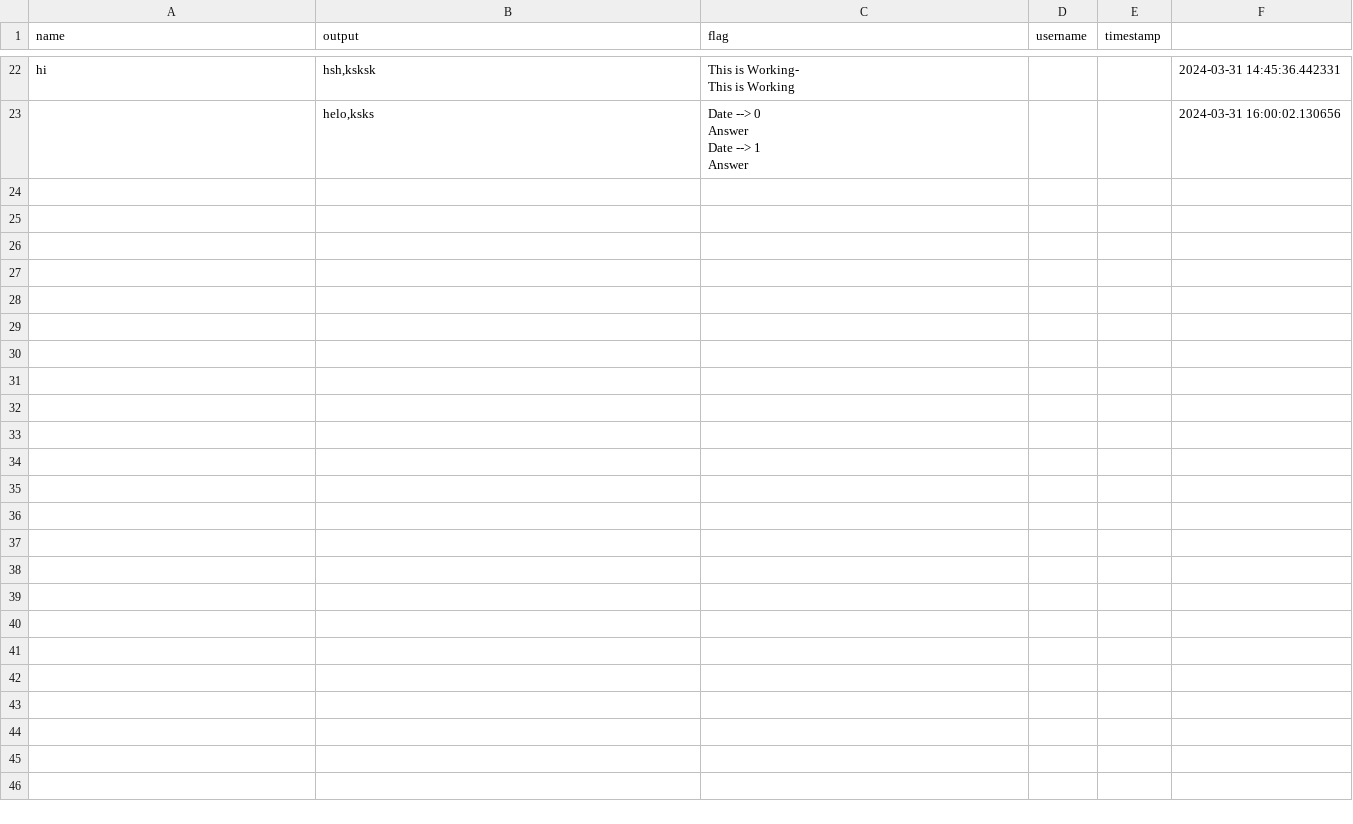
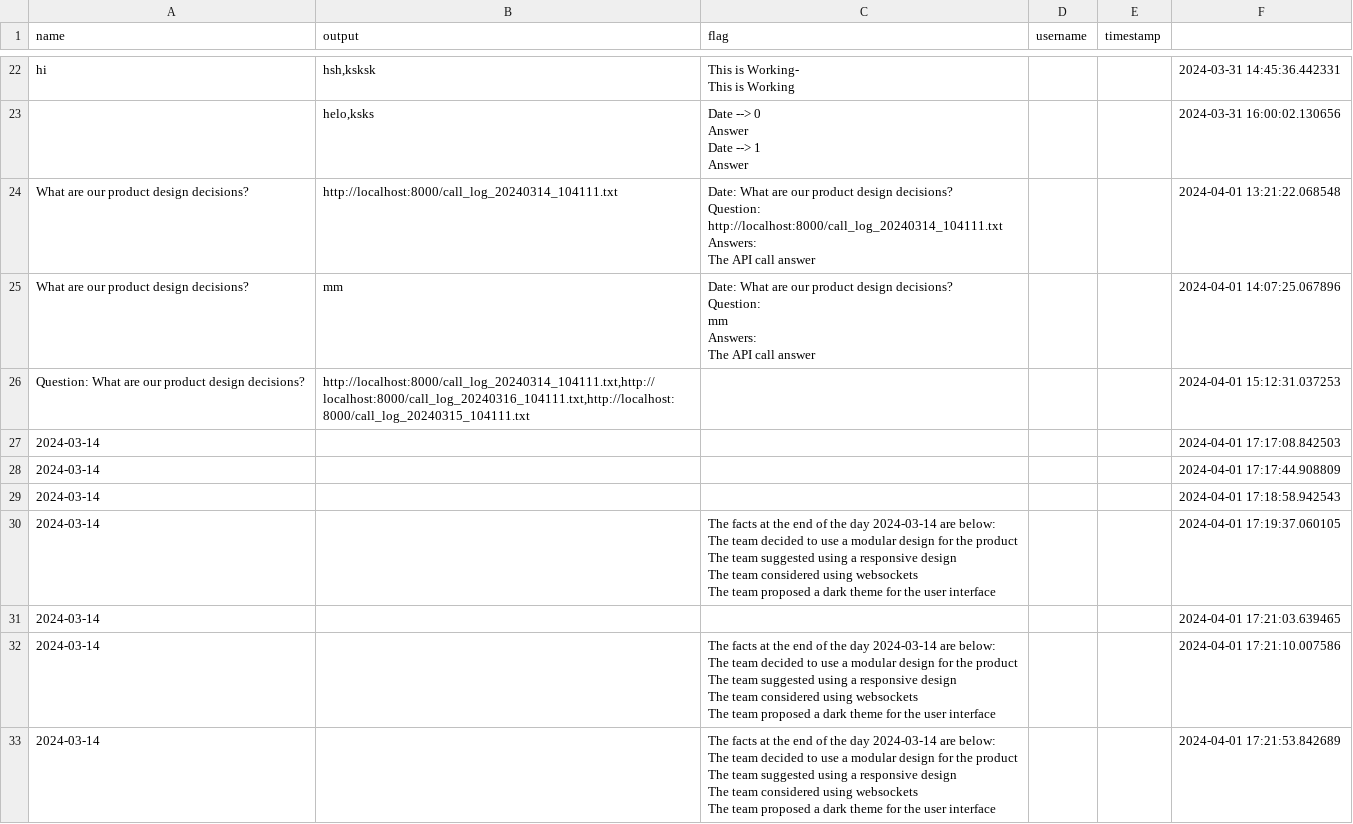
Before and after one commit to MDivyaPrakash/summaryLogs, a CSV file: flagged/log.csv, drawn as a sheet; only a part is shown, gaps mark what is left out; the diff covers the shown part only.

```diff
--- a/flagged/log.csv
+++ b/flagged/log.csv
@@ -27 +27,38 @@ Date --> 1
  Answer",,,2024-03-31 16:00:02.130656
+What are our product design decisions?,http://localhost:8000/call_log_20240314_104111.txt,"Date: What are our product design decisions?
+
+Question:
+http://localhost:8000/call_log_20240314_104111.txt
+
+Answers:
+The API call answer",,,2024-04-01 13:21:22.068548
+What are our product design decisions?,mm,"Date: What are our product design decisions?
+
+Question:
+mm
+
+Answers:
+The API call answer",,,2024-04-01 14:07:25.067896
+Question: What are our product design decisions?,"http://localhost:8000/call_log_20240314_104111.txt,http://localhost:8000/call_log_20240316_104111.txt,http://localhost:8000/call_log_20240315_104111.txt",,,,2024-04-01 15:12:31.037253
+2024-03-14,,,,,2024-04-01 17:17:08.842503
+2024-03-14,,,,,2024-04-01 17:17:44.908809
+2024-03-14,,,,,2024-04-01 17:18:58.942543
+2024-03-14,,"The facts at the end of the day 2024-03-14 are below:
+
+The team decided to use a modular design for the product
+The team suggested using a responsive design
+The team considered using websockets
+The team proposed a dark theme for the user interface",,,2024-04-01 17:19:37.060105
+2024-03-14,,,,,2024-04-01 17:21:03.639465
+2024-03-14,,"The facts at the end of the day 2024-03-14 are below:
+
+The team decided to use a modular design for the product
+The team suggested using a responsive design
+The team considered using websockets
+The team proposed a dark theme for the user interface",,,2024-04-01 17:21:10.007586
+2024-03-14,,"The facts at the end of the day 2024-03-14 are below:
+
+The team decided to use a modular design for the product
+The team suggested using a responsive design
+The team considered using websockets
+The team proposed a dark theme for the user interface",,,2024-04-01 17:21:53.842689
```
Also changed, not shown: 10 added rows elsewhere in this file, 5 other files.
